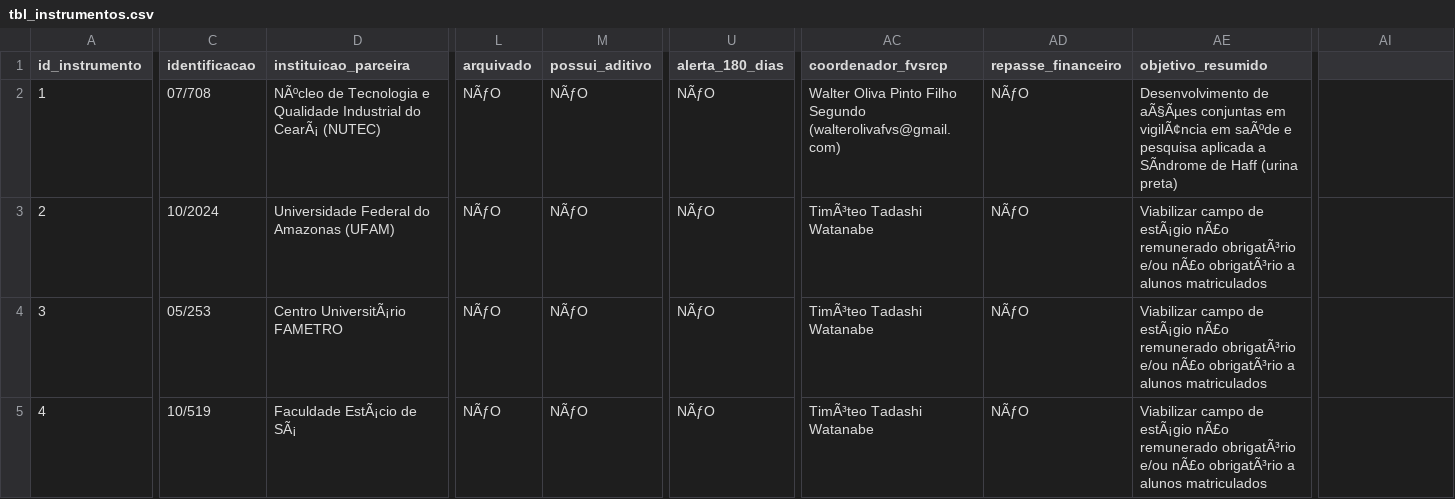
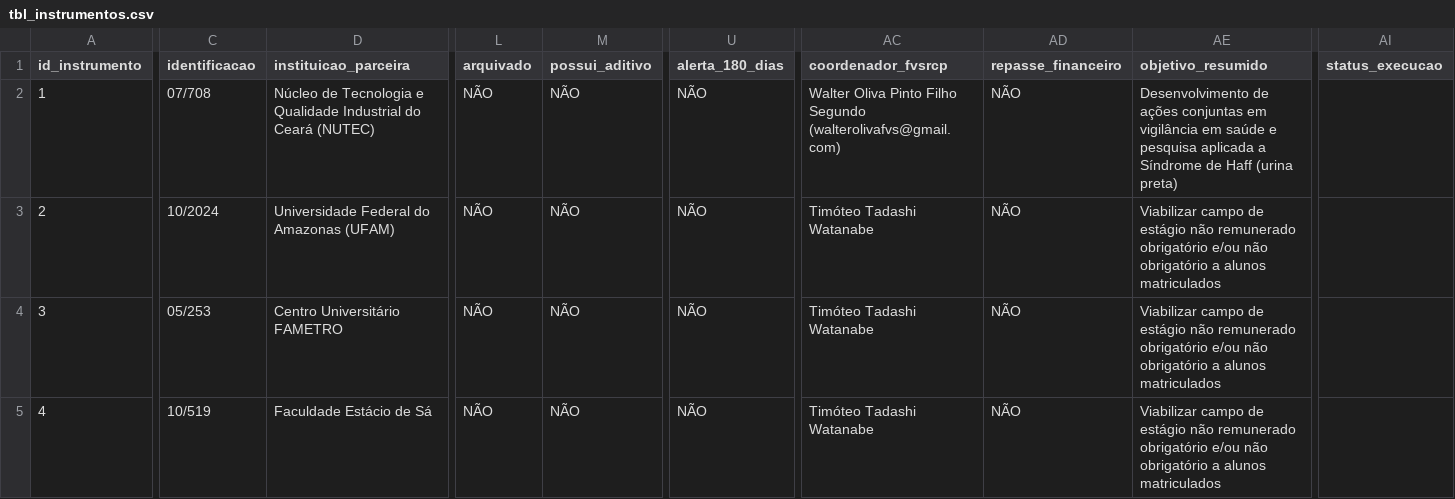
Before and after one commit to walterolivafvs/Controle_de_Acordos_de_Cooperacao_Tecnica_e_Convenio_FVS_RCP_DEPI, a CSV file: data/tbl_instrumentos.csv, drawn as a sheet; only a part is shown, gaps mark what is left out; the diff covers the shown part only; the diff names each change by its address in the sheet, - before the commit and + after, or states it on an @@ line.

Commit message:
Add files via upload

```diff
--- a/data/tbl_instrumentos.csv
+++ b/data/tbl_instrumentos.csv
-AI1: (empty)
+AI1: status_execucao
-D2 (instituicao_parceira): NÃºcleo de Tecnologia e Qualidade Industrial do CearÃ¡ (NUTEC)
+D2 (instituicao_parceira): Núcleo de Tecnologia e Qualidade Industrial do Ceará (NUTEC)
-L2:L5 (arquivado): NÃƒO
+L2:L5 (arquivado): NÃO
-M2:M5 (possui_aditivo): NÃƒO
+M2:M5 (possui_aditivo): NÃO
-U2:U5 (alerta_180_dias): NÃƒO
+U2:U5 (alerta_180_dias): NÃO
-AD2:AD5 (repasse_financeiro): NÃƒO
+AD2:AD5 (repasse_financeiro): NÃO
-AE2 (objetivo_resumido): Desenvolvimento de aÃ§Ãµes conjuntas em vigilÃ¢ncia em saÃºde e pesquisa aplicada a SÃndrome de Haff…
+AE2 (objetivo_resumido): Desenvolvimento de ações conjuntas em vigilância em saúde e pesquisa aplicada a Síndrome de Haff…
-AC3:AC5 (coordenador_fvsrcp): TimÃ³teo Tadashi Watanabe
+AC3:AC5 (coordenador_fvsrcp): Timóteo Tadashi Watanabe
-AE3:AE5 (objetivo_resumido): …campo de estÃ¡gio nÃ£o remunerado obrigatÃ³rio e/ou nÃ£o obrigatÃ³rio a alunos…
+AE3:AE5 (objetivo_resumido): …campo de estágio não remunerado obrigatório e/ou não obrigatório a alunos…
-D4 (instituicao_parceira): Centro UniversitÃ¡rio FAMETRO
+D4 (instituicao_parceira): Centro Universitário FAMETRO
-D5 (instituicao_parceira): Faculdade EstÃ¡cio de SÃ¡
+D5 (instituicao_parceira): Faculdade Estácio de Sá
```
Also changed, not shown: 1 added row and 69 edited cells elsewhere in this file.
